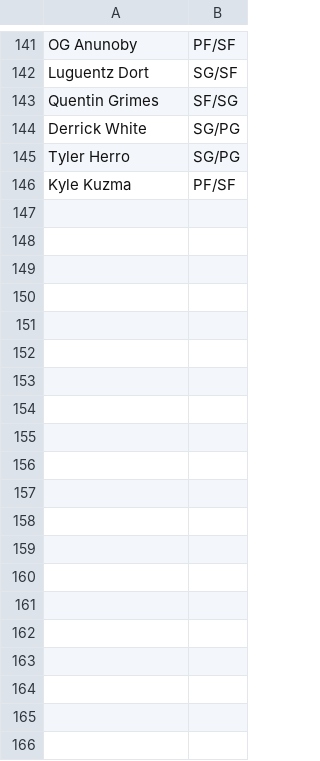
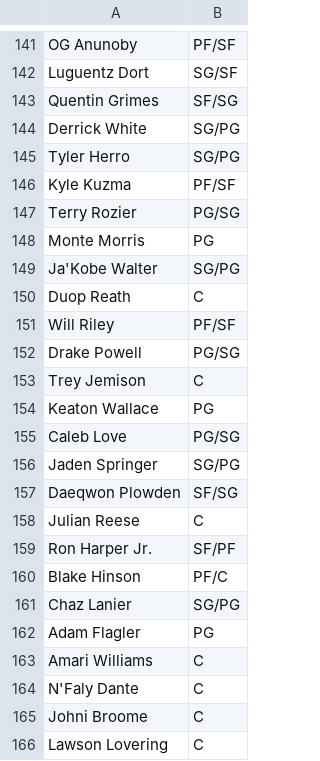
Before and after one commit to Barrett879/nba-value-app, a CSV file: data/player_positions_override.csv, drawn as a sheet; only a part is shown, gaps mark what is left out; the diff covers the shown part only; the diff names each change by its address in the sheet, - before the commit and + after, or states it on an @@ line.

```diff
--- a/data/player_positions_override.csv
+++ b/data/player_positions_override.csv
+row 147: Terry Rozier | PG/SG
+row 148: Monte Morris | PG
+row 149: Ja'Kobe Walter | SG/PG
+row 150: Duop Reath | C
+row 151: Will Riley | PF/SF
+row 152: Drake Powell | PG/SG
+row 153: Trey Jemison | C
+row 154: Keaton Wallace | PG
+row 155: Caleb Love | PG/SG
+row 156: Jaden Springer | SG/PG
+row 157: Daeqwon Plowden | SF/SG
+row 158: Julian Reese | C
+row 159: Ron Harper Jr. | SF/PF
+row 160: Blake Hinson | PF/C
+row 161: Chaz Lanier | SG/PG
+row 162: Adam Flagler | PG
+row 163: Amari Williams | C
+row 164: N'Faly Dante | C
+row 165: Johni Broome | C
+row 166: Lawson Lovering | C
```
Also changed, not shown: 46 added rows and 9 edited cells elsewhere in this file, data/master_roster.csv, 4 other files.
